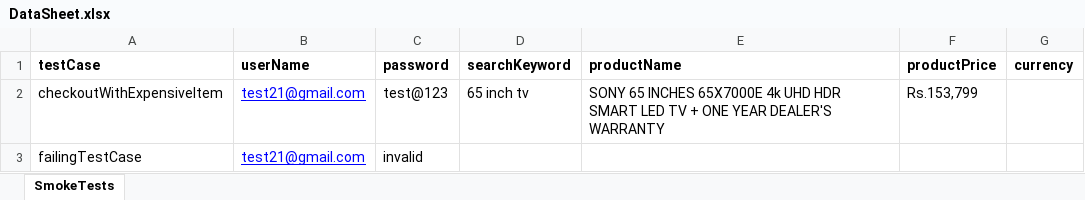
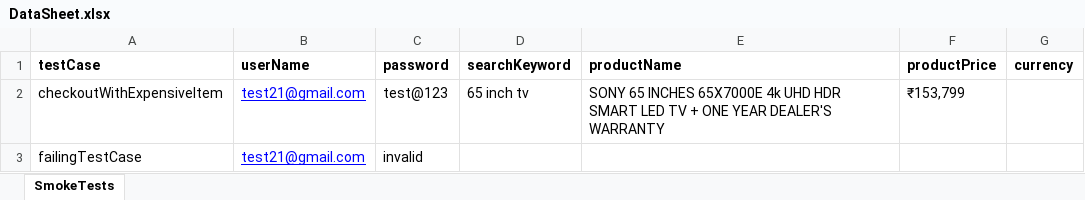
Before and after one commit to TharianTom/eBay-appium, an Excel workbook: src/resources/data/DataSheet.xlsx, sheet SmokeTests, drawn as a sheet; values as stored, in another font and other column widths than the file's, no borders; the diff names each change by its address in the sheet, - before the commit and + after, or states it on an @@ line.

```diff
--- a/src/resources/data/DataSheet.xlsx (sheet SmokeTests)
+++ b/src/resources/data/DataSheet.xlsx (sheet SmokeTests)
-F2 (productPrice): Rs.153,799
+F2 (productPrice): ₹153,799
```
Also changed, not shown: 28 other files.
